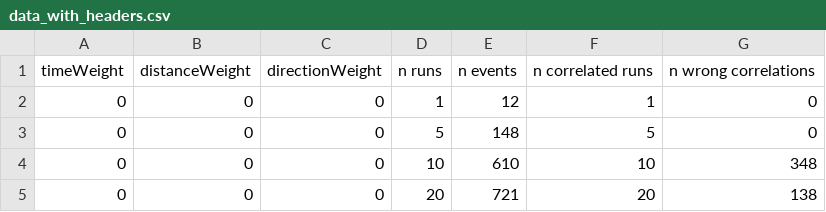
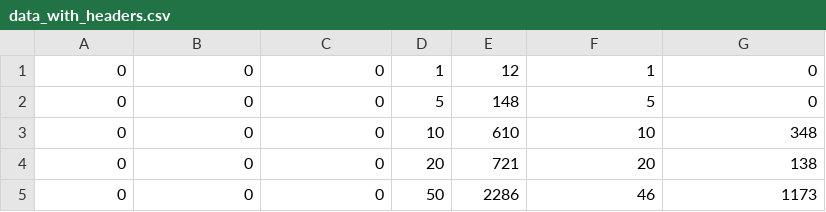
Before and after one commit to Quacck/bachelor-thesis-plot, a CSV file: data_with_headers.csv, drawn as a sheet; only a part is shown; the shorter side is filled out with more unchanged rows; the diff names each change by its address in the sheet, - before the commit and + after, or states it on an @@ line.

Commit message:
remove headers

```diff
--- a/data_with_headers.csv
+++ b/data_with_headers.csv
-row 1: timeWeight | distanceWeight | directionWeight | n runs | n events | n correlated runs | n wrong correlations
```
